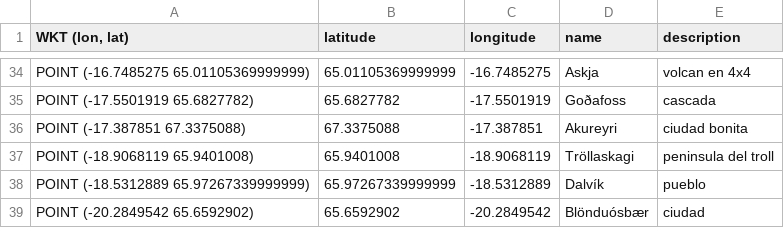
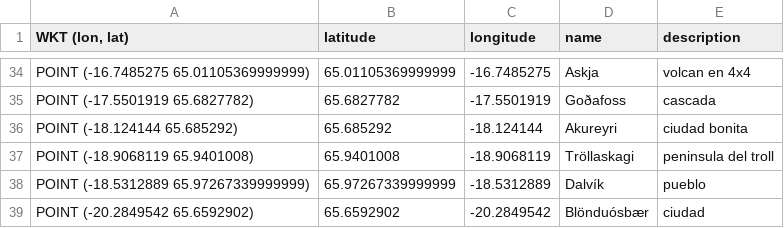
Before and after one commit to omar-bracamontes-zavala/Iceland_roadtrip, a CSV file: datasets/locations.csv, drawn as a sheet; only a part is shown, gaps mark what is left out.

Commit message:
feat(Plotting): :sparkles: Plot locations in map for data validation

```diff
--- a/datasets/locations.csv
+++ b/datasets/locations.csv
@@ -35,3 +35,3 @@ POINT (-16.7485275 65.01105369999999),65.01105369999999,-16.7485275,Askja,volcan
 POINT (-17.5501919 65.6827782),65.6827782,-17.5501919,Goðafoss,cascada
-POINT (-17.387851 67.3375088),67.3375088,-17.387851,Akureyri,ciudad bonita
+POINT (-18.124144 65.685292),65.685292,-18.124144,Akureyri,ciudad bonita
 POINT (-18.9068119 65.9401008),65.9401008,-18.9068119,Tröllaskagi,peninsula del troll
```
Also changed, not shown: 3 other files.
